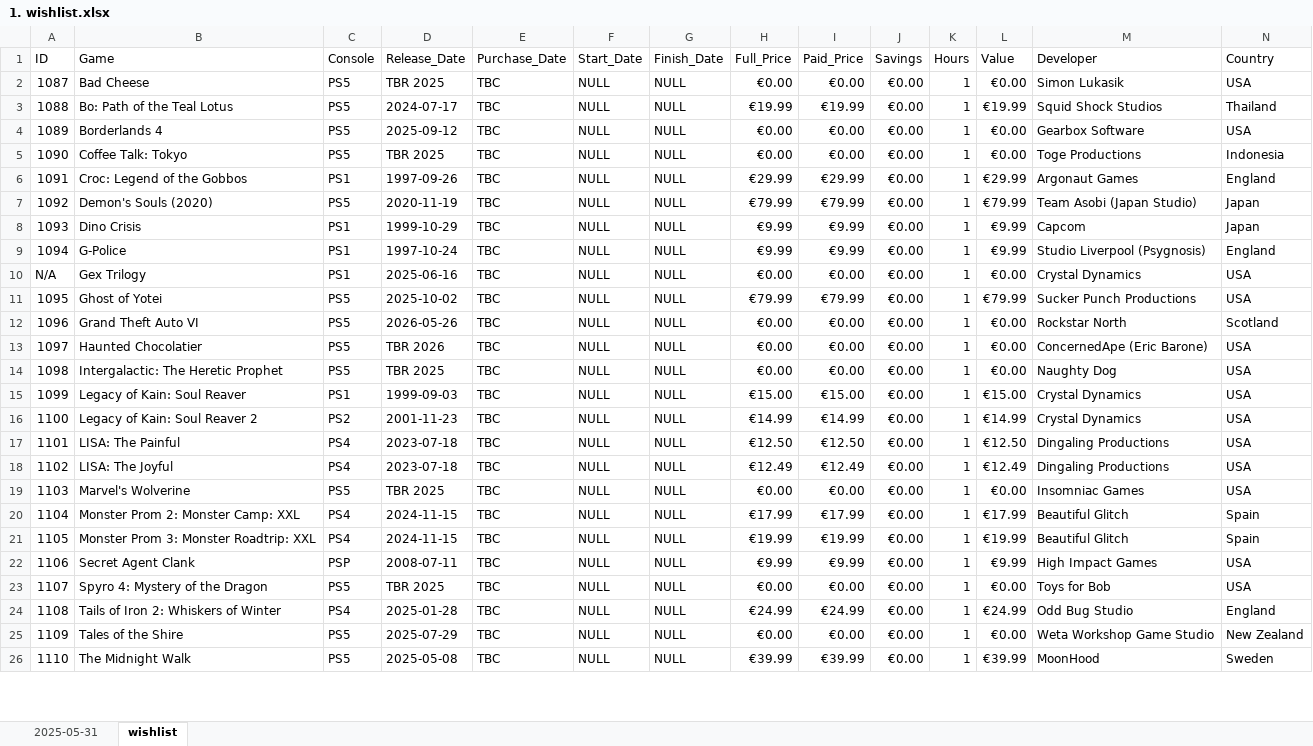
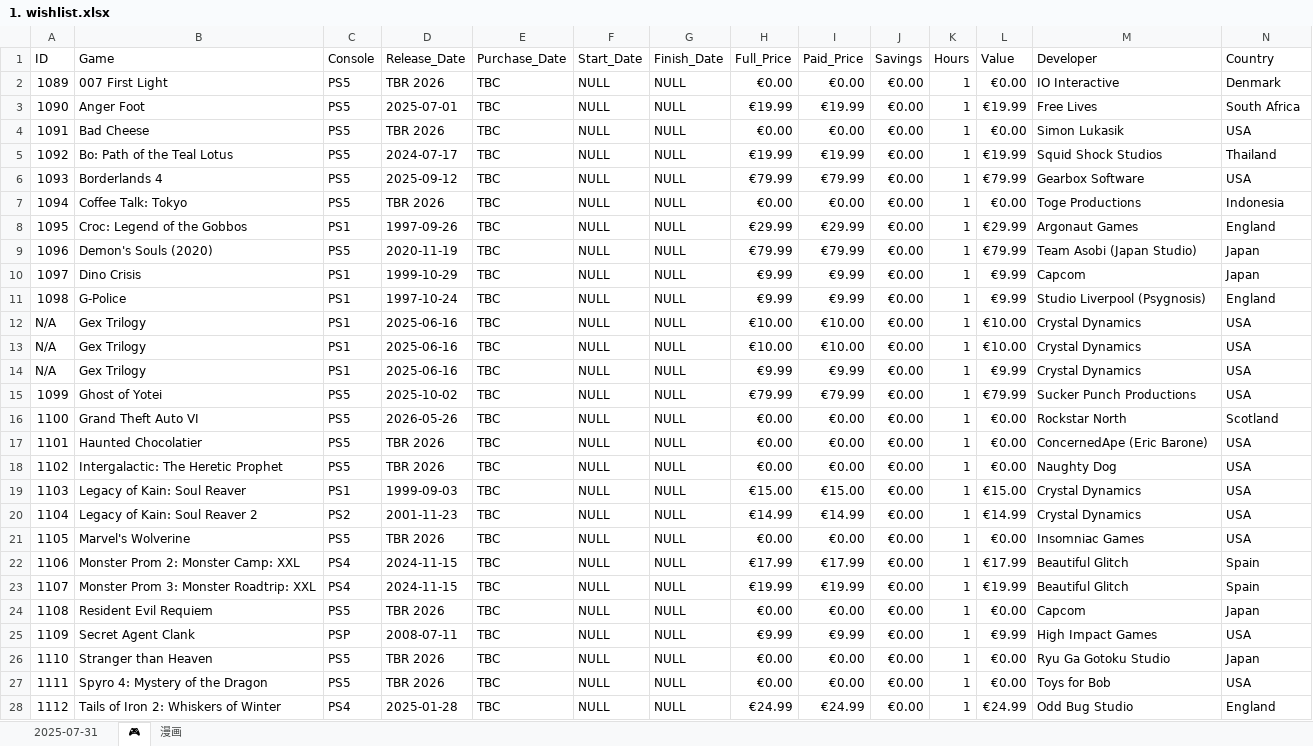
Before and after one commit to hoffjager/databases, an Excel workbook: playstation/output/1. wishlist.xlsx, sheet 🎮, drawn as a sheet; only a part is shown; values as stored, in another font and other column widths than the file's, no cell formats; charts and pictures not drawn; removed rows and columns are numbered as before the commit, all else as after; the diff covers the shown part only; the diff names each change by its address in the sheet, - before the commit and + after, or states it on an @@ line.

```diff
--- a/playstation/output/1. wishlist.xlsx (sheet 🎮)
+++ b/playstation/output/1. wishlist.xlsx (sheet 🎮)
-sheet tab: 2025-05-31
+sheet tab: 2025-07-31
-sheet tab: wishlist
+sheet tab: 🎮
+sheet tab: 漫画
+row 2: 1089 | 007 First Light | PS5 | TBR 2026 | TBC | NULL | NULL | €0.00 | €0.00 | €0.00 | 1 | €0.00 | IO Interactive | Denmark
+row 3: 1090 | Anger Foot | PS5 | 2025-07-01 | TBC | NULL | NULL | €19.99 | €19.99 | €0.00 | 1 | €19.99 | Free Lives | South Africa
@@ column A (ID) renumbered between rows 4 and 40 @@
-D4 (Release_Date): TBR 2025
+D4 (Release_Date): TBR 2026
-H6 (Full_Price): €0.00
+H6 (Full_Price): €79.99
-I6 (Paid_Price): €0.00
+I6 (Paid_Price): €79.99
-L6 (Value): €0.00
+L6 (Value): €79.99
-D7 (Release_Date): TBR 2025
+D7 (Release_Date): TBR 2026
-H12 (Full_Price): €0.00
+H12 (Full_Price): €10.00
-I12 (Paid_Price): €0.00
+I12 (Paid_Price): €10.00
-L12 (Value): €0.00
+L12 (Value): €10.00
+row 13: N/A | Gex Trilogy | PS1 | 2025-06-16 | TBC | NULL | NULL | €10.00 | €10.00 | €0.00 | 1 | €10.00 | Crystal Dynamics | USA
+row 14: N/A | Gex Trilogy | PS1 | 2025-06-16 | TBC | NULL | NULL | €9.99 | €9.99 | €0.00 | 1 | €9.99 | Crystal Dynamics | USA
-D18 (Release_Date): TBR 2025
+D18 (Release_Date): TBR 2026
-row 17: 1101 | LISA: The Painful | PS4 | 2023-07-18 | TBC | NULL | NULL | €12.50 | €12.50 | €0.00 | 1 | €12.50 | Dingaling Productions | USA
-row 18: 1102 | LISA: The Joyful | PS4 | 2023-07-18 | TBC | NULL | NULL | €12.49 | €12.49 | €0.00 | 1 | €12.49 | Dingaling Productions | USA
-D21 (Release_Date): TBR 2025
+D21 (Release_Date): TBR 2026
+row 24: 1108 | Resident Evil Requiem | PS5 | TBR 2026 | TBC | NULL | NULL | €0.00 | €0.00 | €0.00 | 1 | €0.00 | Capcom | Japan
+row 26: 1110 | Stranger than Heaven | PS5 | TBR 2026 | TBC | NULL | NULL | €0.00 | €0.00 | €0.00 | 1 | €0.00 | Ryu Ga Gotoku Studio | Japan
-D27 (Release_Date): TBR 2025
+D27 (Release_Date): TBR 2026
-row 25: 1109 | Tales of the Shire | PS5 | 2025-07-29 | TBC | NULL | NULL | €0.00 | €0.00 | €0.00 | 1 | €0.00 | Weta Workshop Game Studio | New Zealand
-row 26: 1110 | The Midnight Walk | PS5 | 2025-05-08 | TBC | NULL | NULL | €39.99 | €39.99 | €0.00 | 1 | €39.99 | MoonHood | Sweden
```
Also changed, not shown: 2 added rows, 1 removed row and 9 edited cells elsewhere in this sheet, sheet 2025-07-31, cell formats, formulas that keep their value, charts or pictures, playstation/output/all_data [MASTER].xlsx, playstation/output/dates_timeline.xlsx, 21 other files.
